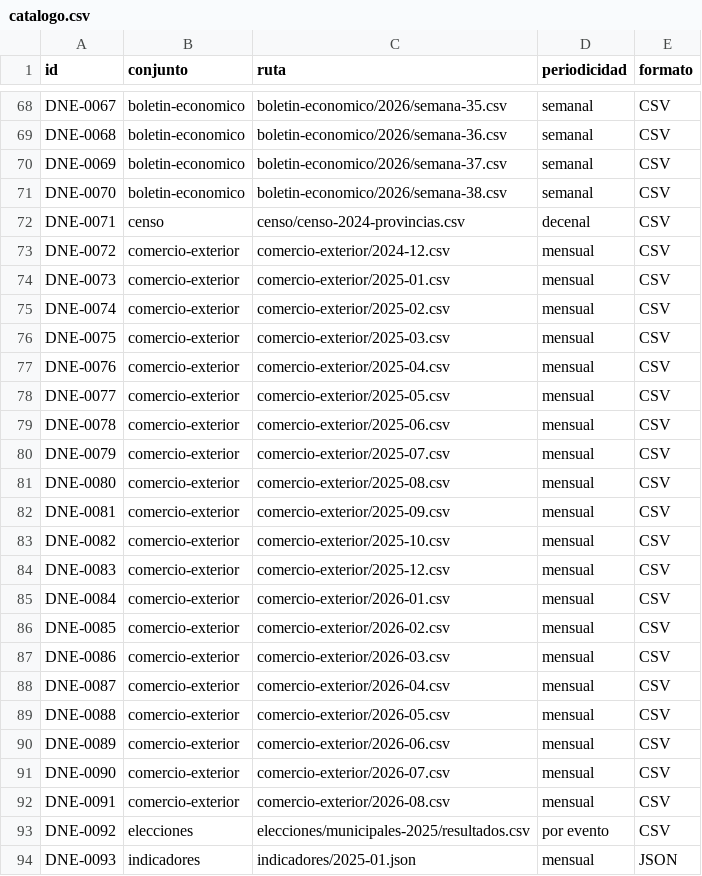
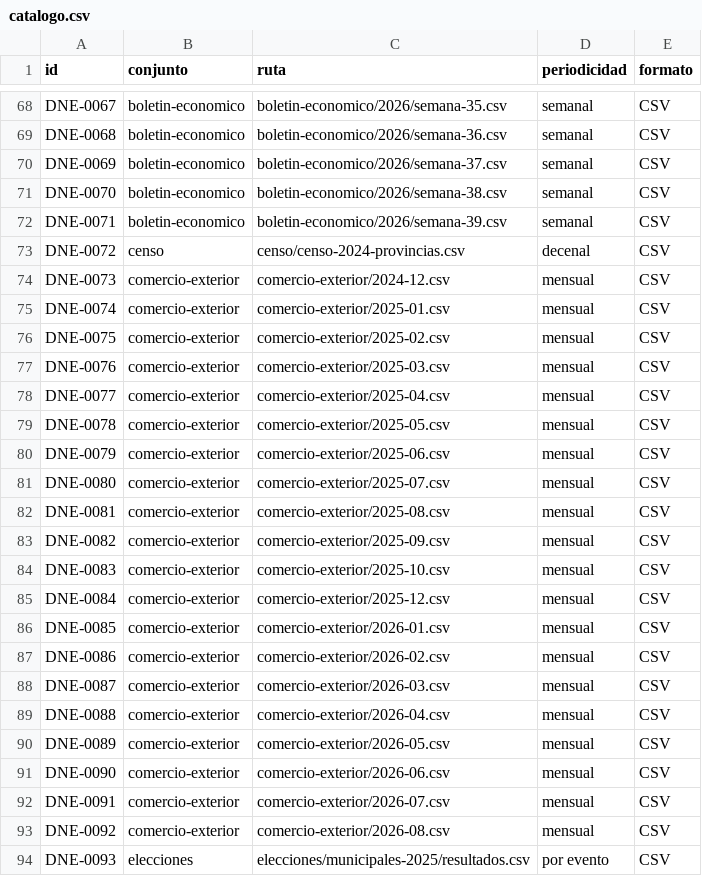
Before and after one commit to InvazhorDark/trabun2026, a CSV file: datasets/catalogo.csv, drawn as a sheet; only a part is shown, gaps mark what is left out; the diff covers the shown part only.

Commit message:
Agrega indicadores de coyuntura, semana 39-2026

```diff
--- a/datasets/catalogo.csv
+++ b/datasets/catalogo.csv
@@ -71,24 +71,24 @@ DNE-0069,boletin-economico,boletin-economico/2026/semana-37.csv,semanal,CSV
 DNE-0070,boletin-economico,boletin-economico/2026/semana-38.csv,semanal,CSV
-DNE-0071,censo,censo/censo-2024-provincias.csv,decenal,CSV
-DNE-0072,comercio-exterior,comercio-exterior/2024-12.csv,mensual,CSV
-DNE-0073,comercio-exterior,comercio-exterior/2025-01.csv,mensual,CSV
-DNE-0074,comercio-exterior,comercio-exterior/2025-02.csv,mensual,CSV
-DNE-0075,comercio-exterior,comercio-exterior/2025-03.csv,mensual,CSV
-DNE-0076,comercio-exterior,comercio-exterior/2025-04.csv,mensual,CSV
-DNE-0077,comercio-exterior,comercio-exterior/2025-05.csv,mensual,CSV
-DNE-0078,comercio-exterior,comercio-exterior/2025-06.csv,mensual,CSV
-DNE-0079,comercio-exterior,comercio-exterior/2025-07.csv,mensual,CSV
-DNE-0080,comercio-exterior,comercio-exterior/2025-08.csv,mensual,CSV
-DNE-0081,comercio-exterior,comercio-exterior/2025-09.csv,mensual,CSV
-DNE-0082,comercio-exterior,comercio-exterior/2025-10.csv,mensual,CSV
-DNE-0083,comercio-exterior,comercio-exterior/2025-12.csv,mensual,CSV
-DNE-0084,comercio-exterior,comercio-exterior/2026-01.csv,mensual,CSV
-DNE-0085,comercio-exterior,comercio-exterior/2026-02.csv,mensual,CSV
-DNE-0086,comercio-exterior,comercio-exterior/2026-03.csv,mensual,CSV
-DNE-0087,comercio-exterior,comercio-exterior/2026-04.csv,mensual,CSV
-DNE-0088,comercio-exterior,comercio-exterior/2026-05.csv,mensual,CSV
-DNE-0089,comercio-exterior,comercio-exterior/2026-06.csv,mensual,CSV
-DNE-0090,comercio-exterior,comercio-exterior/2026-07.csv,mensual,CSV
-DNE-0091,comercio-exterior,comercio-exterior/2026-08.csv,mensual,CSV
-DNE-0092,elecciones,elecciones/municipales-2025/resultados.csv,por evento,CSV
-DNE-0093,indicadores,indicadores/2025-01.json,mensual,JSON
+DNE-0071,boletin-economico,boletin-economico/2026/semana-39.csv,semanal,CSV
+DNE-0072,censo,censo/censo-2024-provincias.csv,decenal,CSV
+DNE-0073,comercio-exterior,comercio-exterior/2024-12.csv,mensual,CSV
+DNE-0074,comercio-exterior,comercio-exterior/2025-01.csv,mensual,CSV
+DNE-0075,comercio-exterior,comercio-exterior/2025-02.csv,mensual,CSV
+DNE-0076,comercio-exterior,comercio-exterior/2025-03.csv,mensual,CSV
+DNE-0077,comercio-exterior,comercio-exterior/2025-04.csv,mensual,CSV
+DNE-0078,comercio-exterior,comercio-exterior/2025-05.csv,mensual,CSV
+DNE-0079,comercio-exterior,comercio-exterior/2025-06.csv,mensual,CSV
+DNE-0080,comercio-exterior,comercio-exterior/2025-07.csv,mensual,CSV
+DNE-0081,comercio-exterior,comercio-exterior/2025-08.csv,mensual,CSV
+DNE-0082,comercio-exterior,comercio-exterior/2025-09.csv,mensual,CSV
+DNE-0083,comercio-exterior,comercio-exterior/2025-10.csv,mensual,CSV
+DNE-0084,comercio-exterior,comercio-exterior/2025-12.csv,mensual,CSV
+DNE-0085,comercio-exterior,comercio-exterior/2026-01.csv,mensual,CSV
+DNE-0086,comercio-exterior,comercio-exterior/2026-02.csv,mensual,CSV
+DNE-0087,comercio-exterior,comercio-exterior/2026-03.csv,mensual,CSV
+DNE-0088,comercio-exterior,comercio-exterior/2026-04.csv,mensual,CSV
+DNE-0089,comercio-exterior,comercio-exterior/2026-05.csv,mensual,CSV
+DNE-0090,comercio-exterior,comercio-exterior/2026-06.csv,mensual,CSV
+DNE-0091,comercio-exterior,comercio-exterior/2026-07.csv,mensual,CSV
+DNE-0092,comercio-exterior,comercio-exterior/2026-08.csv,mensual,CSV
+DNE-0093,elecciones,elecciones/municipales-2025/resultados.csv,por evento,CSV
```
Also changed, not shown: 1 added row and 118 edited cells elsewhere in this file, 1 other file.
